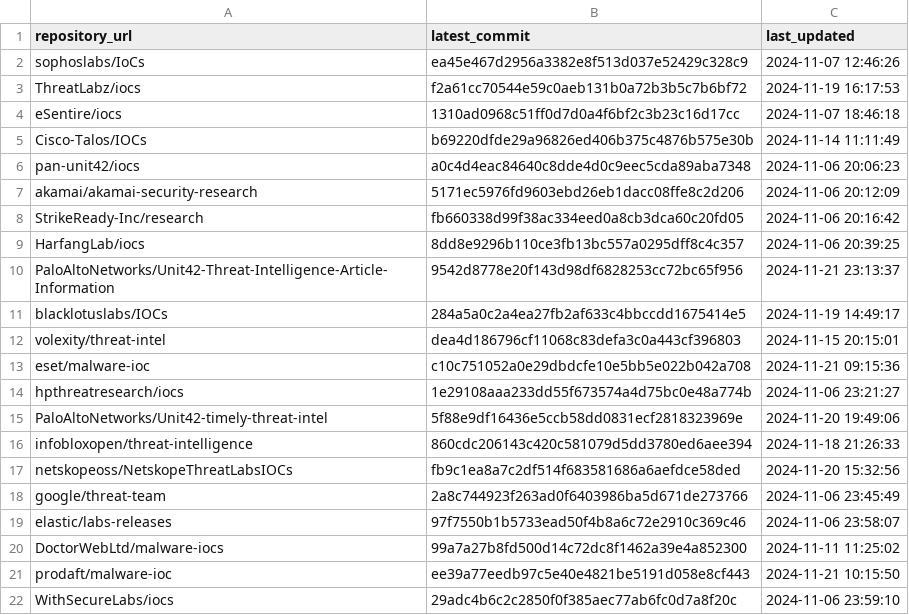
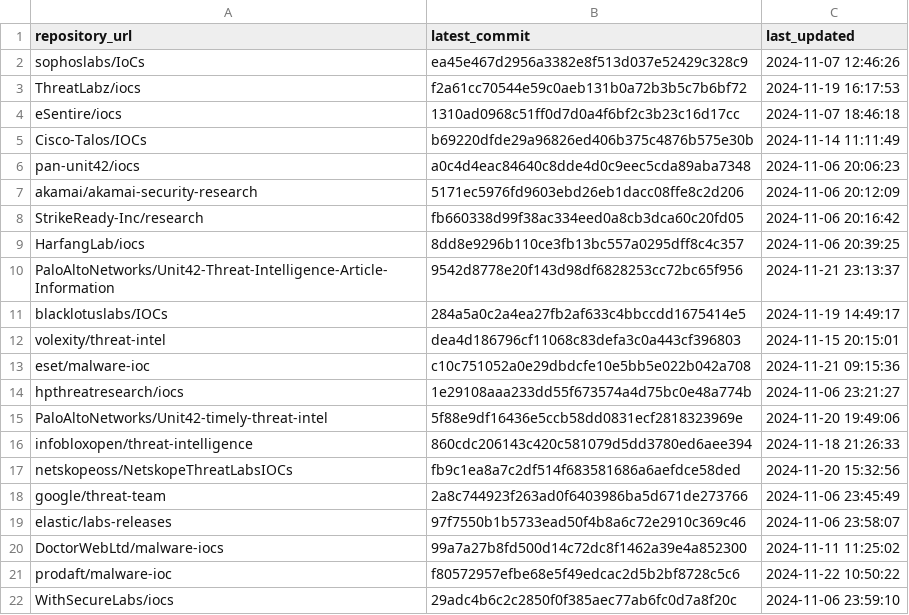
Before and after one commit to sudesh0sudesh/GithubIOC_Collector, a CSV file: ioc_sources.csv, drawn as a sheet.

```diff
--- a/ioc_sources.csv
+++ b/ioc_sources.csv
@@ -20,3 +20,3 @@ elastic/labs-releases,97f7550b1b5733ead50f4b8a6c72e2910c369c46,2024-11-06 23:58:
 DoctorWebLtd/malware-iocs,99a7a27b8fd500d14c72dc8f1462a39e4a852300,2024-11-11 11:25:02
-prodaft/malware-ioc,ee39a77eedb97c5e40e4821be5191d058e8cf443,2024-11-21 10:15:50
+prodaft/malware-ioc,f80572957efbe68e5f49edcac2d5b2bf8728c5c6,2024-11-22 10:50:22
 WithSecureLabs/iocs,29adc4b6c2c2850f0f385aec77ab6fc0d7a8f20c,2024-11-06 23:59:10
```
Also changed, not shown: 5 other files.
